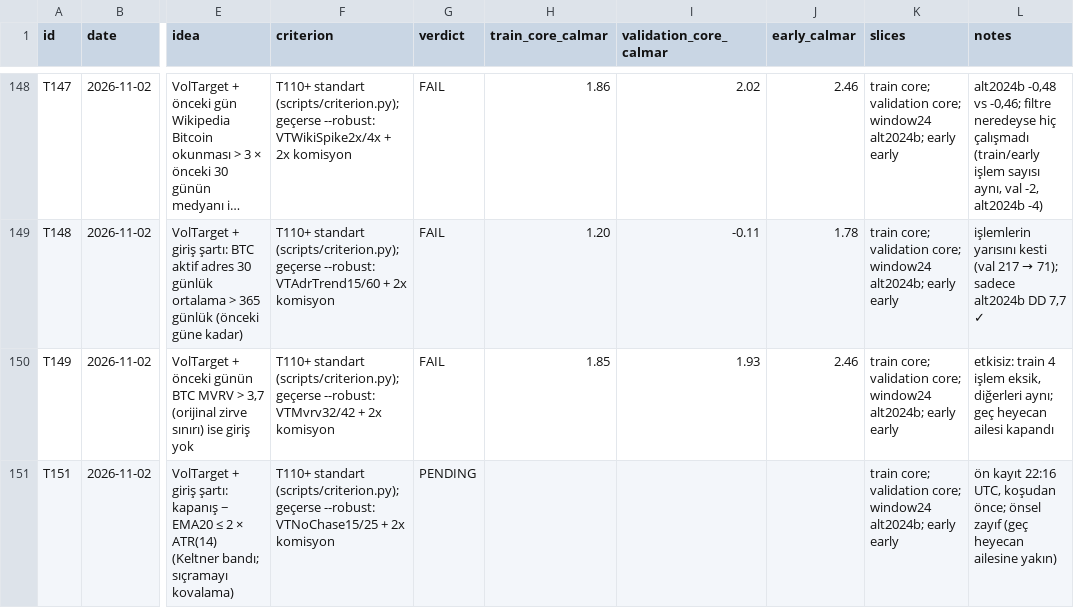
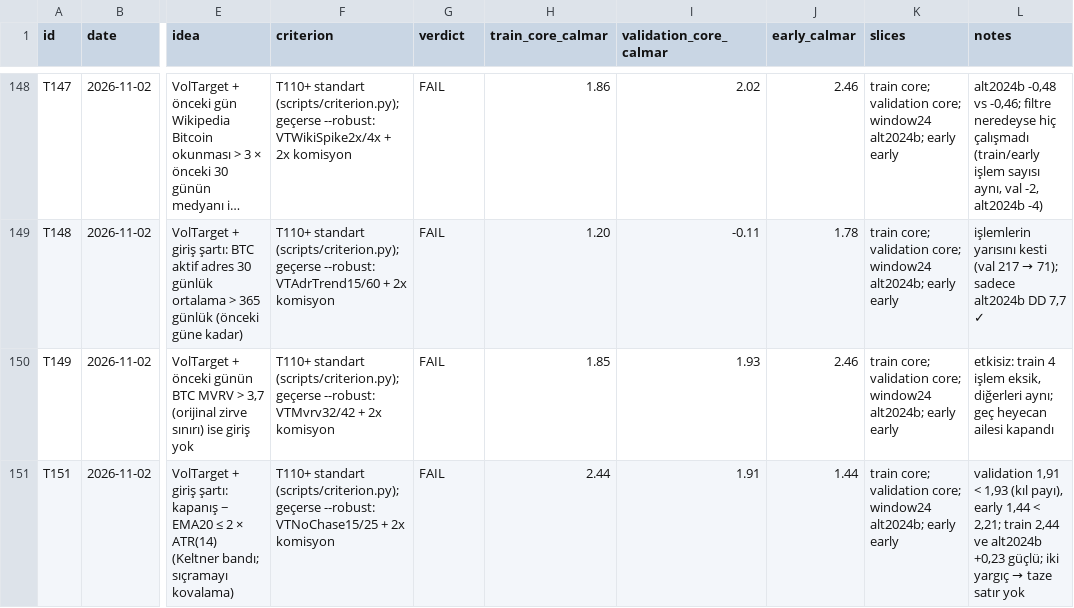
Before and after one commit to mertrumi-dev/ft-lab, a CSV file: docs/trials.csv, drawn as a sheet; only a part is shown, gaps mark what is left out; long unchanged cells end in …; the diff names each change by its address in the sheet, - before the commit and + after, or states it on an @@ line.

```diff
--- a/docs/trials.csv
+++ b/docs/trials.csv
-G151 (verdict): PENDING
+G151 (verdict): FAIL
-H151 (train_core_calmar): (empty)
+H151 (train_core_calmar): 2.44
-I151 (validation_core_calmar): (empty)
+I151 (validation_core_calmar): 1.91
-J151 (early_calmar): (empty)
+J151 (early_calmar): 1.44
@@ L151 (notes): ön kayıt 22:16 UTC, koşudan önce; önsel zayıf (geç heyecan ailesine yakın) → validation 1,91 < 1,93 (kıl payı), early 1,44 < 2,21; train 2,44 ve alt2024b +0,23 güçlü; iki yargıç → taze satır yok @@
```
Also changed, not shown: 2 other files.
